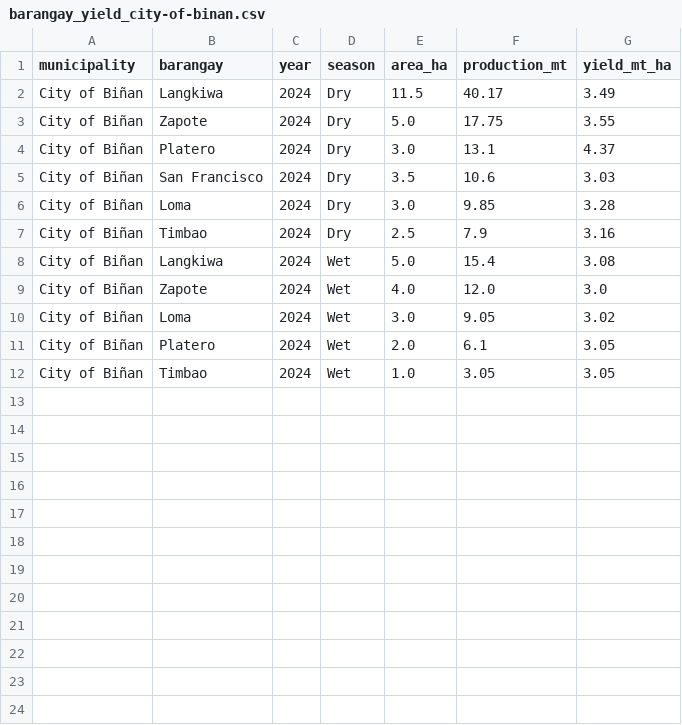
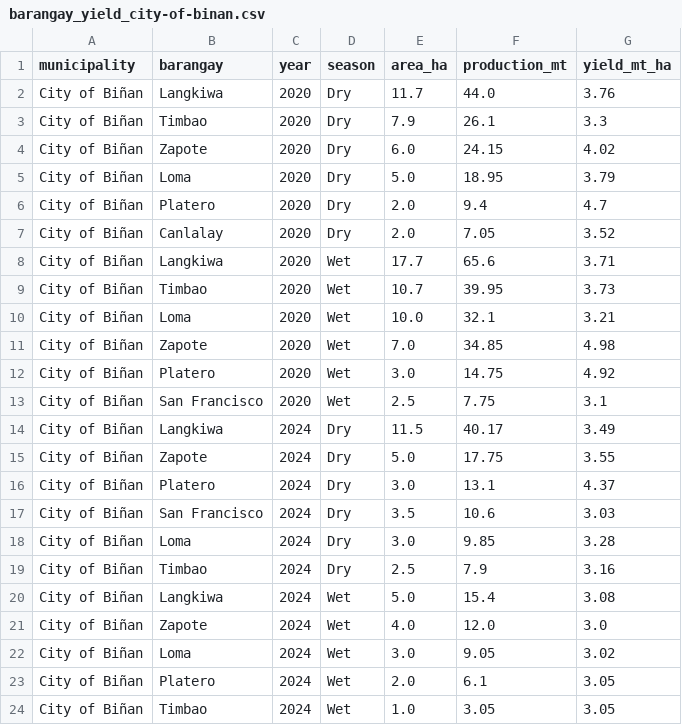
Before and after one commit to kpraf/agrika-gis, a CSV file: backend/db/barangay_yield_city-of-binan.csv, drawn as a sheet; the diff names each change by its address in the sheet, - before the commit and + after, or states it on an @@ line.

Commit message:
data: add Biñan barangay yields (2020)
12 rows (Dry 6, Wet 6) for 7 rice barangays (adds Canlalay vs 2024), compiled
from the CAO per-period Harvesting Accomplishment Reports. April 2020 uses the
consolidated "Monthly Report" figures (the half-month period rows are a subset
and were dropped to avoid double-counting). yield = total production / total
area. Biñan CSV now covers 2020 + 2024; barangay_yield 179 rows locally.

```diff
--- a/backend/db/barangay_yield_city-of-binan.csv
+++ b/backend/db/barangay_yield_city-of-binan.csv
+row 2: City of Biñan | Langkiwa | 2020 | Dry | 11.7 | 44.0 | 3.76
+row 3: City of Biñan | Timbao | 2020 | Dry | 7.9 | 26.1 | 3.3
+row 4: City of Biñan | Zapote | 2020 | Dry | 6.0 | 24.15 | 4.02
+row 5: City of Biñan | Loma | 2020 | Dry | 5.0 | 18.95 | 3.79
+row 6: City of Biñan | Platero | 2020 | Dry | 2.0 | 9.4 | 4.7
+row 7: City of Biñan | Canlalay | 2020 | Dry | 2.0 | 7.05 | 3.52
+row 8: City of Biñan | Langkiwa | 2020 | Wet | 17.7 | 65.6 | 3.71
+row 9: City of Biñan | Timbao | 2020 | Wet | 10.7 | 39.95 | 3.73
+row 10: City of Biñan | Loma | 2020 | Wet | 10.0 | 32.1 | 3.21
+row 11: City of Biñan | Zapote | 2020 | Wet | 7.0 | 34.85 | 4.98
+row 12: City of Biñan | Platero | 2020 | Wet | 3.0 | 14.75 | 4.92
+row 13: City of Biñan | San Francisco | 2020 | Wet | 2.5 | 7.75 | 3.1
```
